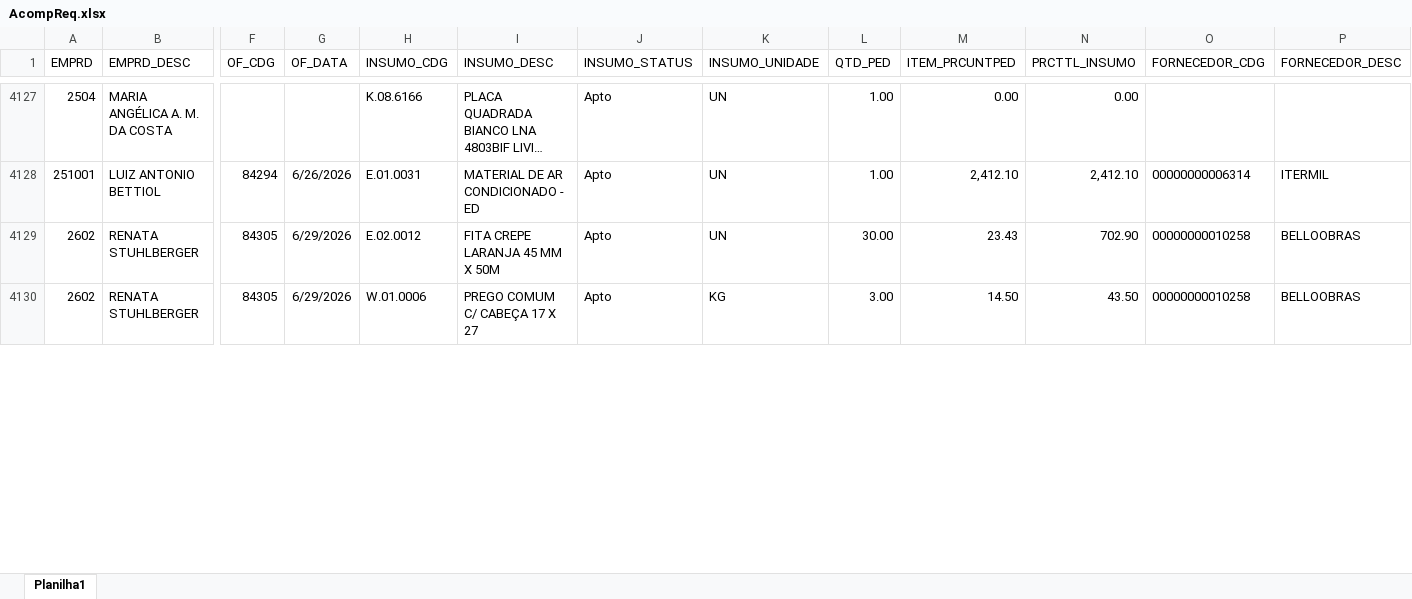
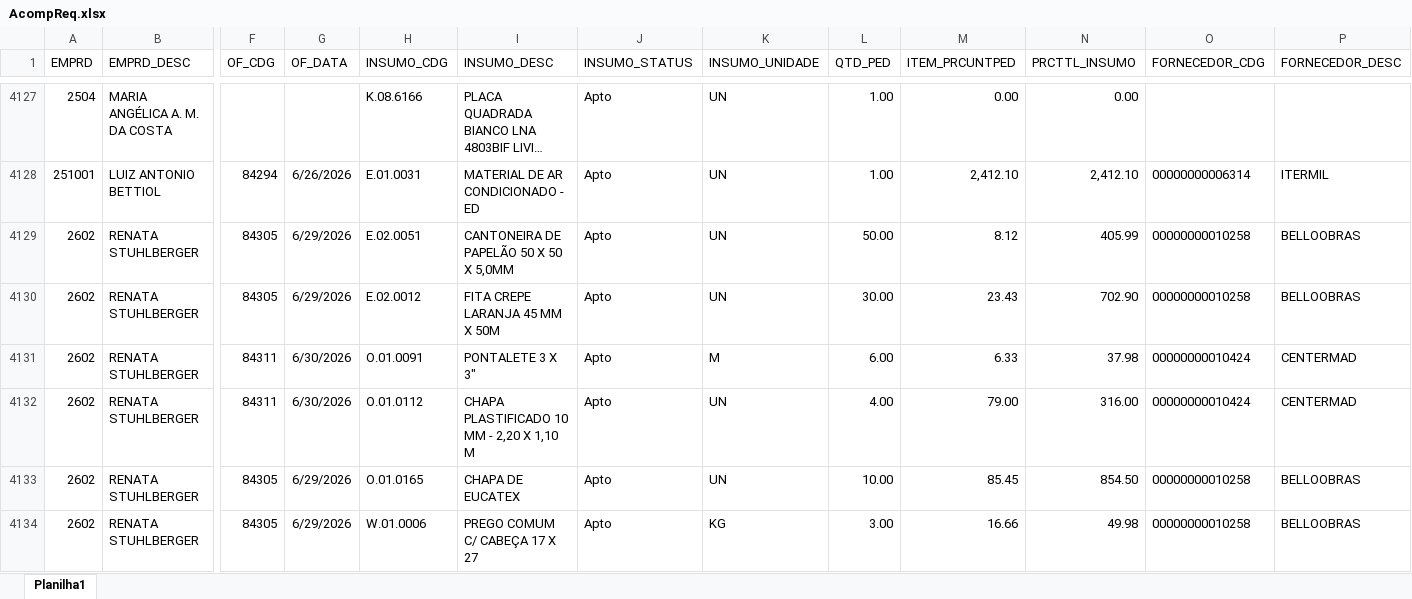
Before and after one commit to Mgiglio98/acompanhamento-requisicoes, an Excel workbook: AcompReq.xlsx, sheet Planilha1, drawn as a sheet; only a part is shown, gaps mark what is left out; long unchanged cells end in …; values as stored, in another font and other column widths than the file's, no borders; addresses are those after the commit; rows hold the shown columns only; the diff covers the shown part only; the diff names each change by its address in the sheet, - before the commit and + after, or states it on an @@ line.

```diff
--- a/AcompReq.xlsx (sheet Planilha1)
+++ b/AcompReq.xlsx (sheet Planilha1)
+row 4129: 2602 | RENATA STUHLBERGER | 84305 | 6/29/2026 | E.02.0051 | CANTONEIRA DE PAPELÃO 50 X 50 X 5,0MM | Apto | UN | 50.00 | 8.12 | 405.99 | 00000000010258 | BELLOOBRAS
+row 4131: 2602 | RENATA STUHLBERGER | 84311 | 6/30/2026 | O.01.0091 | PONTALETE 3 X 3" | Apto | M | 6.00 | 6.33 | 37.98 | 00000000010424 | CENTERMAD
+row 4132: 2602 | RENATA STUHLBERGER | 84311 | 6/30/2026 | O.01.0112 | CHAPA PLASTIFICADO 10 MM - 2,20 X 1,10 M | Apto | UN | 4.00 | 79.00 | 316.00 | 00000000010424 | CENTERMAD
+row 4133: 2602 | RENATA STUHLBERGER | 84305 | 6/29/2026 | O.01.0165 | CHAPA DE EUCATEX | Apto | UN | 10.00 | 85.45 | 854.50 | 00000000010258 | BELLOOBRAS
-M4134 (ITEM_PRCUNTPED): 14.50
+M4134 (ITEM_PRCUNTPED): 16.66
-N4134 (PRCTTL_INSUMO): 43.50
+N4134 (PRCTTL_INSUMO): 49.98
```
Also changed, not shown: 5 added rows, 5 removed rows and 1 edited cell elsewhere in this sheet, Relat_OF.xlsx.
